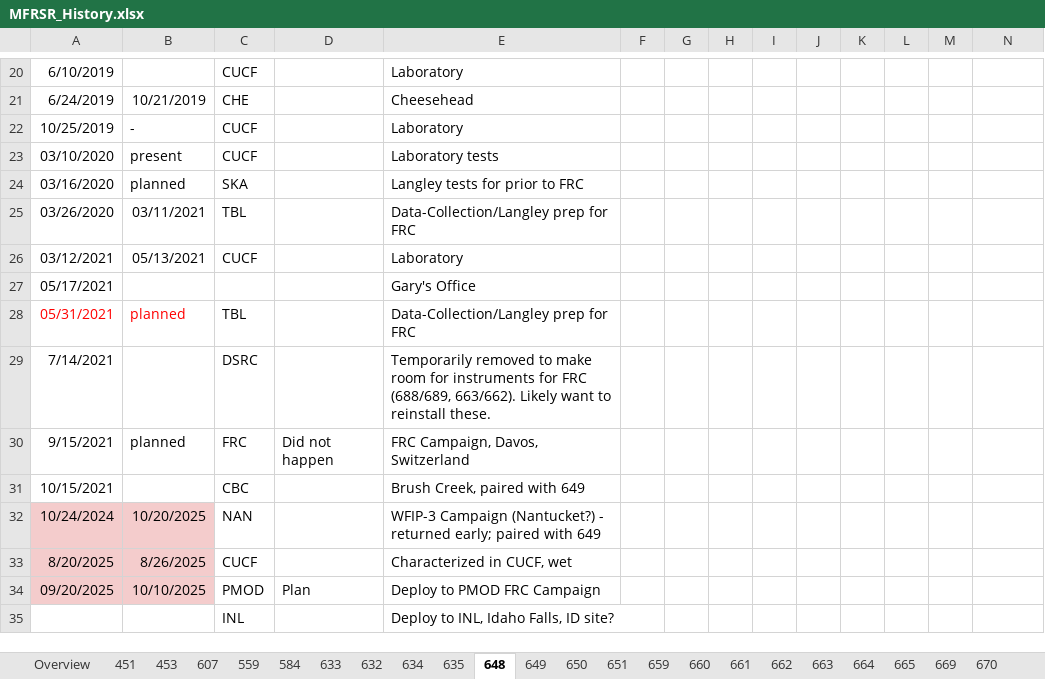
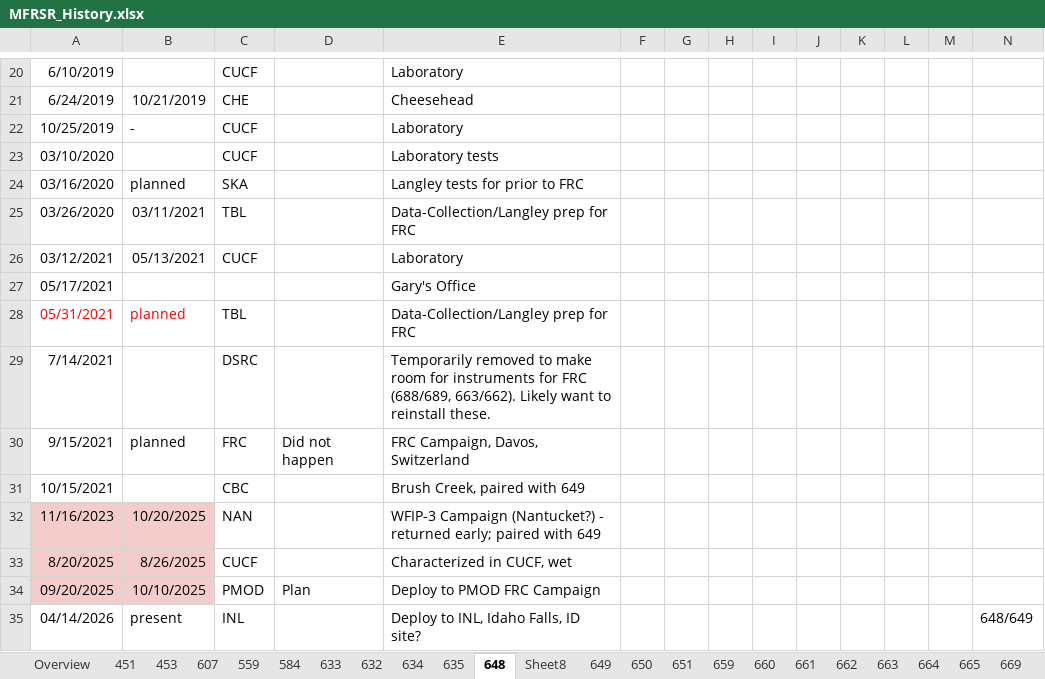
Before and after one commit to hagne/SURFRAD, an Excel workbook: notebooks/databases/MFRSR_History.xlsx, sheet 648, drawn as a sheet; only a part is shown, gaps mark what is left out; values as stored, in another font and other column widths than the file's, no borders; charts and pictures not drawn; removed rows and columns are numbered as before the commit, all else as after; rows hold the shown columns only; the diff names each change by its address in the sheet, - before the commit and + after, or states it on an @@ line.

Commit message:
added inl to deployments

```diff
--- a/notebooks/databases/MFRSR_History.xlsx (sheet 648)
+++ b/notebooks/databases/MFRSR_History.xlsx (sheet 648)
+sheet tab: Sheet8
-B23: present
+B23: (empty)
-A32: 10/24/2024
+A32: 11/16/2023
-row 35:  |  | INL |  | Deploy to INL, Idaho Falls, ID site?
+row 35: 04/14/2026 | present | INL |  | Deploy to INL, Idaho Falls, ID site? |  |  |  |  |  |  |  |  | 648/649
```
Also changed, not shown: charts or pictures, 2 other files.
